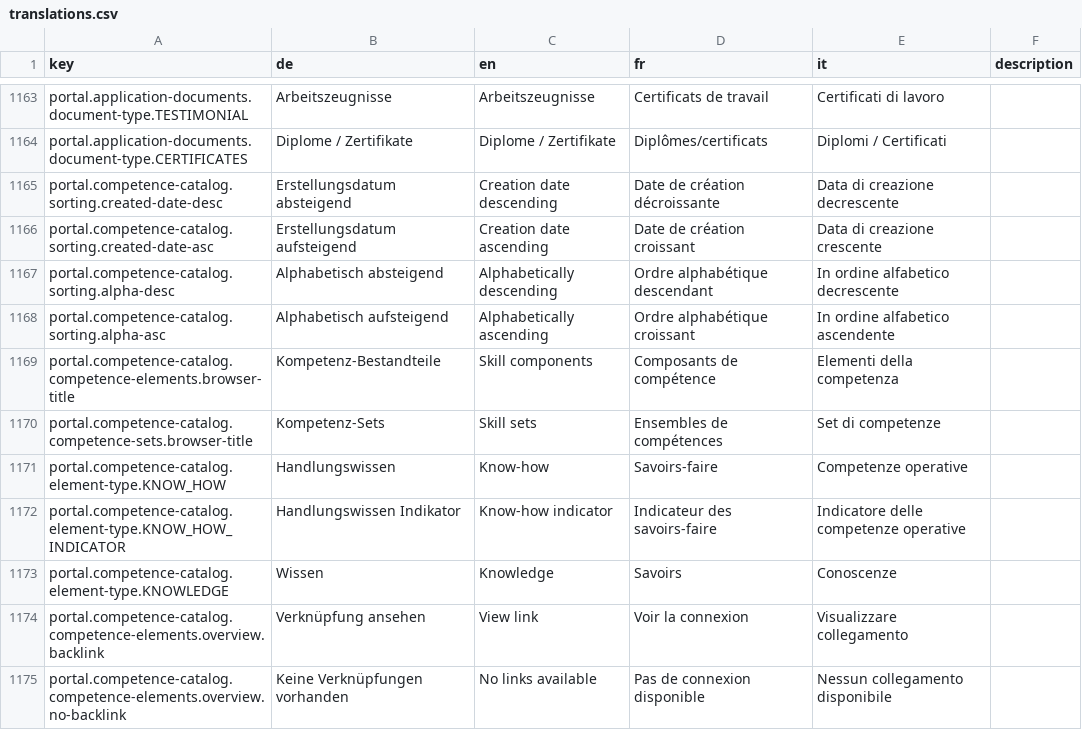
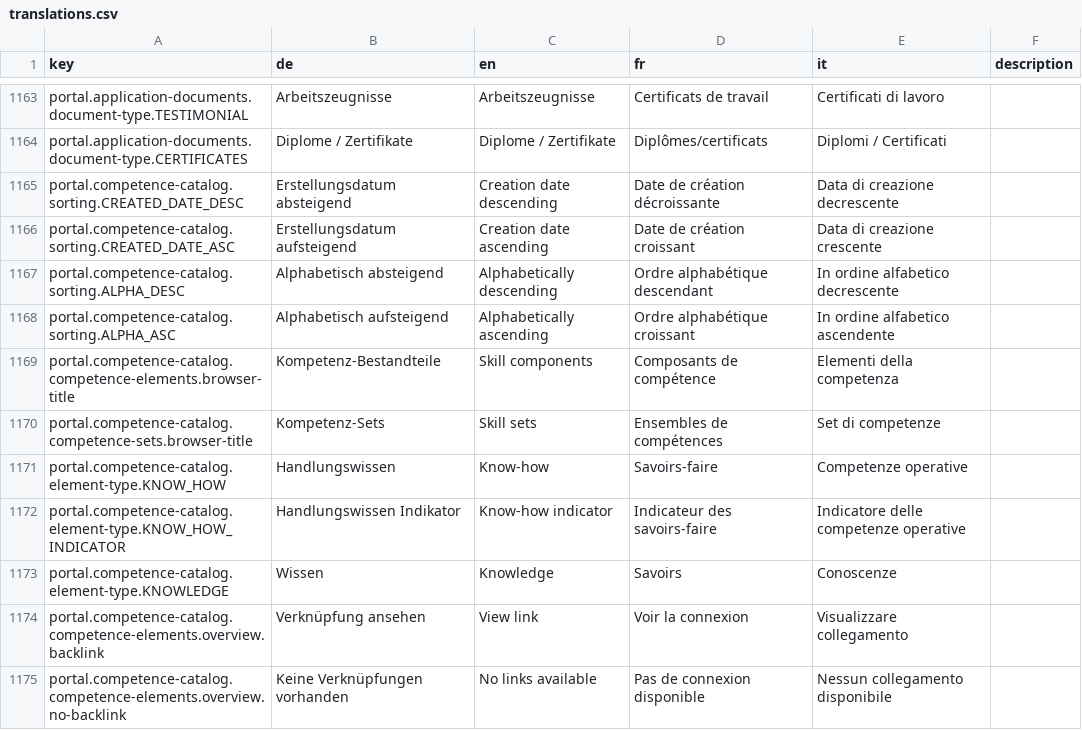
Before and after one commit to 99999989/alv-portal, a CSV file: alv-portal-ui/translations.csv, drawn as a sheet; only a part is shown, gaps mark what is left out.

Commit message:
fix sorting icons, translations

```diff
--- a/alv-portal-ui/translations.csv
+++ b/alv-portal-ui/translations.csv
@@ -1164,6 +1164,6 @@ portal.application-documents.document-type.TESTIMONIAL,Arbeitszeugnisse,Arbeitsz
 portal.application-documents.document-type.CERTIFICATES,Diplome / Zertifikate,Diplome / Zertifikate,Diplômes/certificats,Diplomi / Certificati,
-portal.competence-catalog.sorting.created-date-desc,Erstellungsdatum absteigend,Creation date descending,Date de création décroissante,Data di creazione decrescente,
-portal.competence-catalog.sorting.created-date-asc,Erstellungsdatum aufsteigend,Creation date ascending,Date de création croissant,Data di creazione crescente,
-portal.competence-catalog.sorting.alpha-desc,Alphabetisch absteigend,Alphabetically descending,Ordre alphabétique descendant,In ordine alfabetico decrescente,
-portal.competence-catalog.sorting.alpha-asc,Alphabetisch aufsteigend,Alphabetically ascending,Ordre alphabétique croissant,In ordine alfabetico ascendente,
+portal.competence-catalog.sorting.CREATED_DATE_DESC,Erstellungsdatum absteigend,Creation date descending,Date de création décroissante,Data di creazione decrescente,
+portal.competence-catalog.sorting.CREATED_DATE_ASC,Erstellungsdatum aufsteigend,Creation date ascending,Date de création croissant,Data di creazione crescente,
+portal.competence-catalog.sorting.ALPHA_DESC,Alphabetisch absteigend,Alphabetically descending,Ordre alphabétique descendant,In ordine alfabetico decrescente,
+portal.competence-catalog.sorting.ALPHA_ASC,Alphabetisch aufsteigend,Alphabetically ascending,Ordre alphabétique croissant,In ordine alfabetico ascendente,
 portal.competence-catalog.competence-elements.browser-title,Kompetenz-Bestandteile,Skill components,Composants de compétence,Elementi della competenza,
```
Also changed, not shown: 5 other files.
